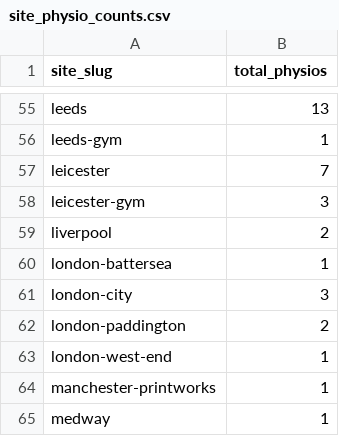
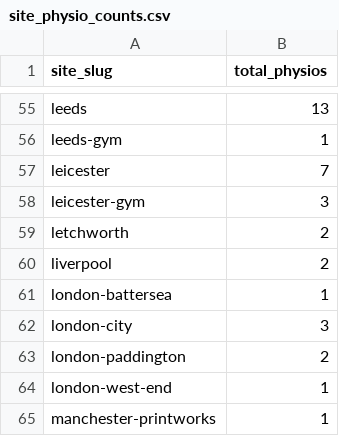
Before and after one commit to EloiseFarmer/nuffield-physio-dashboard, a CSV file: site_physio_counts.csv, drawn as a sheet; only a part is shown, gaps mark what is left out; the shorter side is filled out with more unchanged rows; the diff names each change by its address in the sheet, - before the commit and + after, or states it on an @@ line.

```diff
--- a/site_physio_counts.csv
+++ b/site_physio_counts.csv
+row 59: letchworth | 2
```
Also changed, not shown: all_sites_day_summary.csv, physio_roster.csv, 3 other files.
